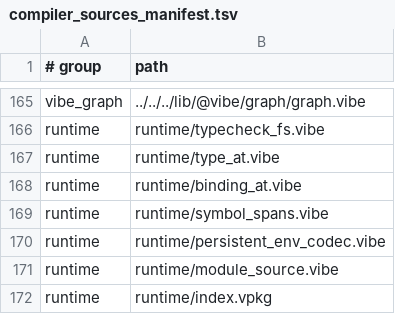
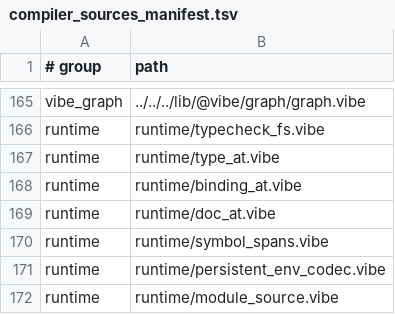
Before and after one commit to mizchi/vibe-lang, a TSV file: lib/@vibe/compiler/compiler_sources_manifest.tsv, drawn as a sheet; only a part is shown, gaps mark what is left out; the shorter side is filled out with more unchanged rows; the diff names each change by its address in the sheet, - before the commit and + after, or states it on an @@ line.

```diff
--- a/lib/@vibe/compiler/compiler_sources_manifest.tsv
+++ b/lib/@vibe/compiler/compiler_sources_manifest.tsv
+row 169: runtime | runtime/doc_at.vibe
```
Also changed, not shown: 15 other files.
